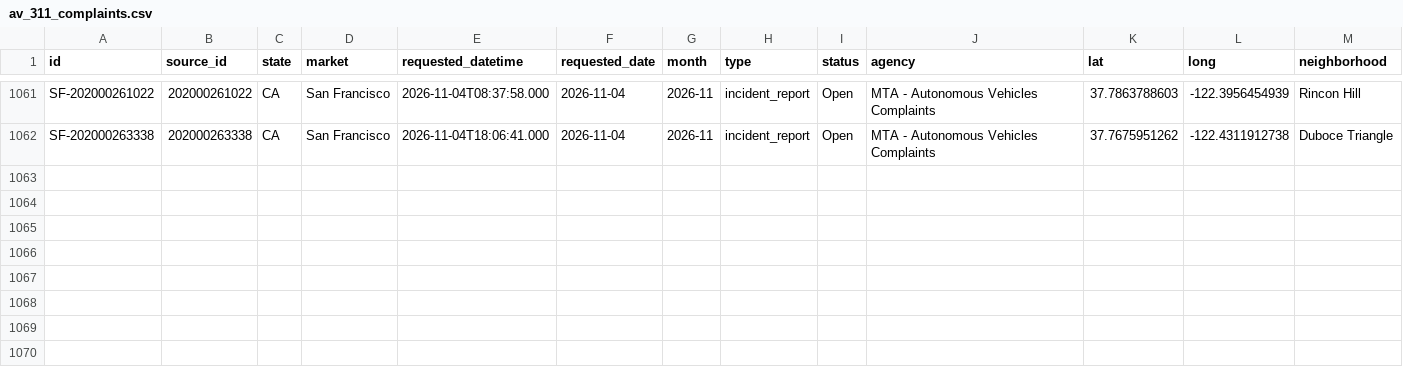
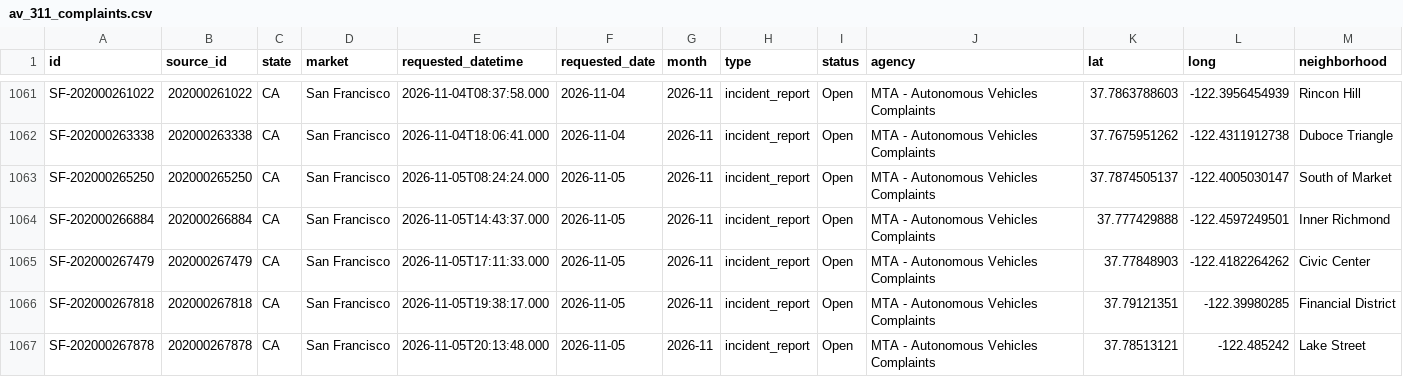
Before and after one commit to av-observatory/av-observatory-web, a CSV file: public/data/av_311_complaints.csv, drawn as a sheet; only a part is shown, gaps mark what is left out; rows hold the shown columns only; the diff names each change by its address in the sheet, - before the commit and + after, or states it on an @@ line.

```diff
--- a/public/data/av_311_complaints.csv
+++ b/public/data/av_311_complaints.csv
+row 1063: SF-202000265250 | 202000265250 | CA | San Francisco | 2026-11-05T08:24:24.000 | 2026-11-05 | 2026-11 | incident_report | Open | MTA - Autonomous Vehicles Complaints | 37.7874505137 | -122.4005030147 | South of Market
+row 1064: SF-202000266884 | 202000266884 | CA | San Francisco | 2026-11-05T14:43:37.000 | 2026-11-05 | 2026-11 | incident_report | Open | MTA - Autonomous Vehicles Complaints | 37.777429888 | -122.4597249501 | Inner Richmond
+row 1065: SF-202000267479 | 202000267479 | CA | San Francisco | 2026-11-05T17:11:33.000 | 2026-11-05 | 2026-11 | incident_report | Open | MTA - Autonomous Vehicles Complaints | 37.77848903 | -122.4182264262 | Civic Center
+row 1066: SF-202000267818 | 202000267818 | CA | San Francisco | 2026-11-05T19:38:17.000 | 2026-11-05 | 2026-11 | incident_report | Open | MTA - Autonomous Vehicles Complaints | 37.79121351 | -122.39980285 | Financial District
+row 1067: SF-202000267878 | 202000267878 | CA | San Francisco | 2026-11-05T20:13:48.000 | 2026-11-05 | 2026-11 | incident_report | Open | MTA - Autonomous Vehicles Complaints | 37.78513121 | -122.485242 | Lake Street
```
Also changed, not shown: public/data/av_311_complaints_monthly.csv, 1 other file.
